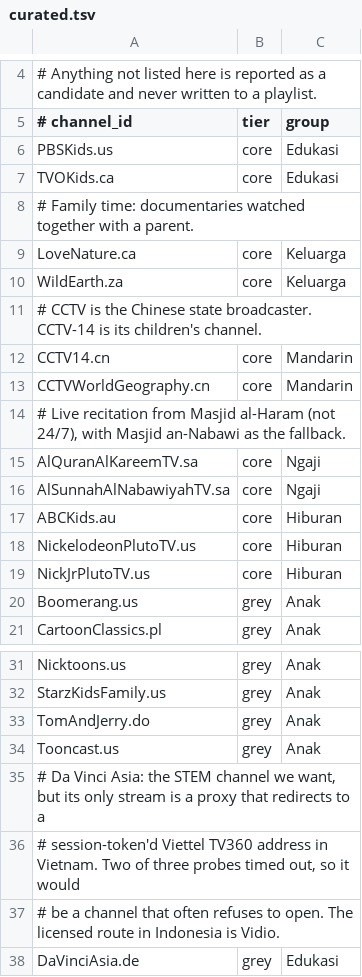
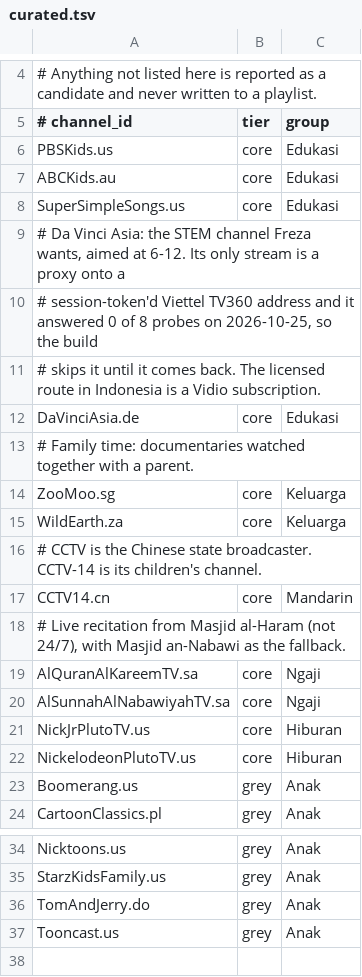
Before and after one commit to fresp/kids-tv-playlist, a TSV file: curated.tsv, drawn as a sheet; only a part is shown, gaps mark what is left out.

Commit message:
Retune the core list for a five-year-old
- Bring back Super Simple Songs and ZooMoo; at five, repetition and real
  animals do more than a second general-learning channel.
- Drop TVOKids (overlaps PBS Kids), Love Nature and CCTV World Geography
  (documentary pacing and Mandarin narration are both over their head).
- Keep Nickelodeon on Pluto TV as the treat channel.
- Promote Da Vinci Asia to core. Its stream is an unreliable proxy, so the
  build skips it whenever it is down; Vidio is the licensed route.

```diff
--- a/curated.tsv
+++ b/curated.tsv
@@ -6,5 +6,10 @@
 PBSKids.us	core	Edukasi
-TVOKids.ca	core	Edukasi
+ABCKids.au	core	Edukasi
+SuperSimpleSongs.us	core	Edukasi
+# Da Vinci Asia: the STEM channel Freza wants, aimed at 6-12. Its only stream is a proxy onto a
+# session-token'd Viettel TV360 address and it answered 0 of 8 probes on 2026-10-25, so the build
+# skips it until it comes back. The licensed route in Indonesia is a Vidio subscription.
+DaVinciAsia.de	core	Edukasi
 # Family time: documentaries watched together with a parent.
-LoveNature.ca	core	Keluarga
+ZooMoo.sg	core	Keluarga
 WildEarth.za	core	Keluarga
@@ -12,3 +17,2 @@ WildEarth.za	core	Keluarga
 CCTV14.cn	core	Mandarin
-CCTVWorldGeography.cn	core	Mandarin
 # Live recitation from Masjid al-Haram (not 24/7), with Masjid an-Nabawi as the fallback.
@@ -16,5 +20,4 @@ AlQuranAlKareemTV.sa	core	Ngaji
 AlSunnahAlNabawiyahTV.sa	core	Ngaji
-ABCKids.au	core	Hiburan
+NickJrPlutoTV.us	core	Hiburan
 NickelodeonPlutoTV.us	core	Hiburan
-NickJrPlutoTV.us	core	Hiburan
 Boomerang.us	grey	Anak
@@ -34,5 +37 @@ TomAndJerry.do	grey	Anak
 Tooncast.us	grey	Anak
-# Da Vinci Asia: the STEM channel we want, but its only stream is a proxy that redirects to a
-# session-token'd Viettel TV360 address in Vietnam. Two of three probes timed out, so it would
-# be a channel that often refuses to open. The licensed route in Indonesia is Vidio.
-DaVinciAsia.de	grey	Edukasi
```
Also changed, not shown: 2 other files.
